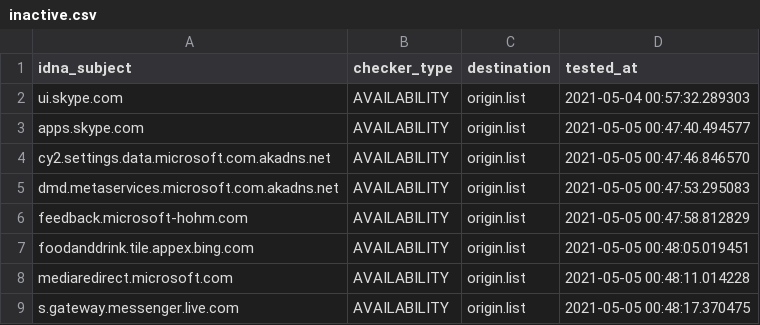
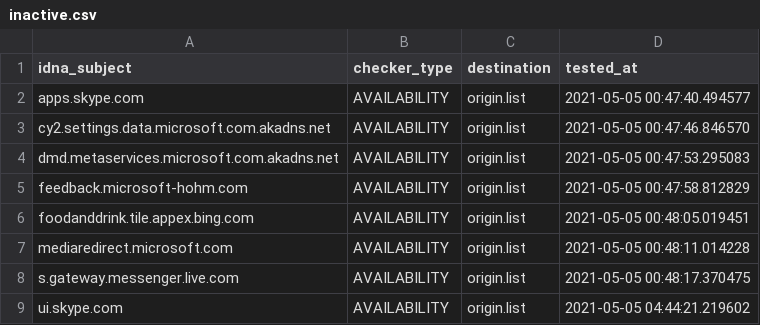
Before and after one commit to dead-hosts/WindowsSpyBlocker-extra_git_crazy-max, a CSV file: .pyfunceble/inactive.csv, drawn as a sheet.

```diff
--- a/.pyfunceble/inactive.csv
+++ b/.pyfunceble/inactive.csv
@@ -1,3 +1,2 @@
 idna_subject,checker_type,destination,tested_at
-ui.skype.com,AVAILABILITY,origin.list,2021-05-04 00:57:32.289303
 apps.skype.com,AVAILABILITY,origin.list,2021-05-05 00:47:40.494577
@@ -9 +8,2 @@ mediaredirect.microsoft.com,AVAILABILITY,origin.list,2021-05-05 00:48:11.014228
 s.gateway.messenger.live.com,AVAILABILITY,origin.list,2021-05-05 00:48:17.370475
+ui.skype.com,AVAILABILITY,origin.list,2021-05-05 04:44:21.219602
```
Also changed, not shown: 6 other files.
